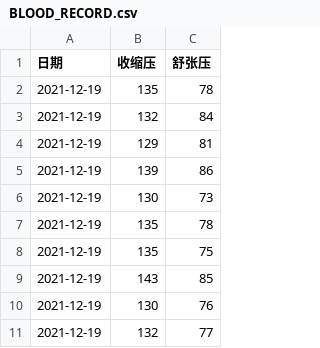
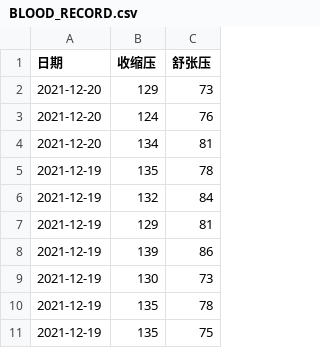
Before and after one commit to Saber2pr/blood-pressure-chart, a CSV file: BLOOD_RECORD.csv, drawn as a sheet; only a part is shown; the shorter side is filled out with more unchanged rows; the diff names each change by its address in the sheet, - before the commit and + after, or states it on an @@ line.

Commit message:
Update BLOOD_RECORD.csv

```diff
--- a/BLOOD_RECORD.csv
+++ b/BLOOD_RECORD.csv
+row 2: 2021-12-20 | 129 | 73
+row 3: 2021-12-20 | 124 | 76
+row 4: 2021-12-20 | 134 | 81
```
